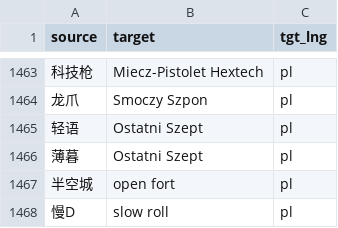
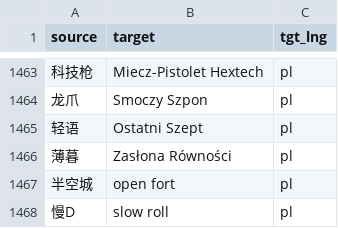
Before and after one commit to XWang20/tft-glossary, a CSV file: glossaries/tft_pl.csv, drawn as a sheet; only a part is shown, gaps mark what is left out; the diff names each change by its address in the sheet, - before the commit and + after, or states it on an @@ line.

```diff
--- a/glossaries/tft_pl.csv
+++ b/glossaries/tft_pl.csv
-B1466 (target): Ostatni Szept
+B1466 (target): Zasłona Równości
```
Also changed, not shown: glossaries/tft_cs.csv, glossaries/tft_el.csv, 19 other files.
